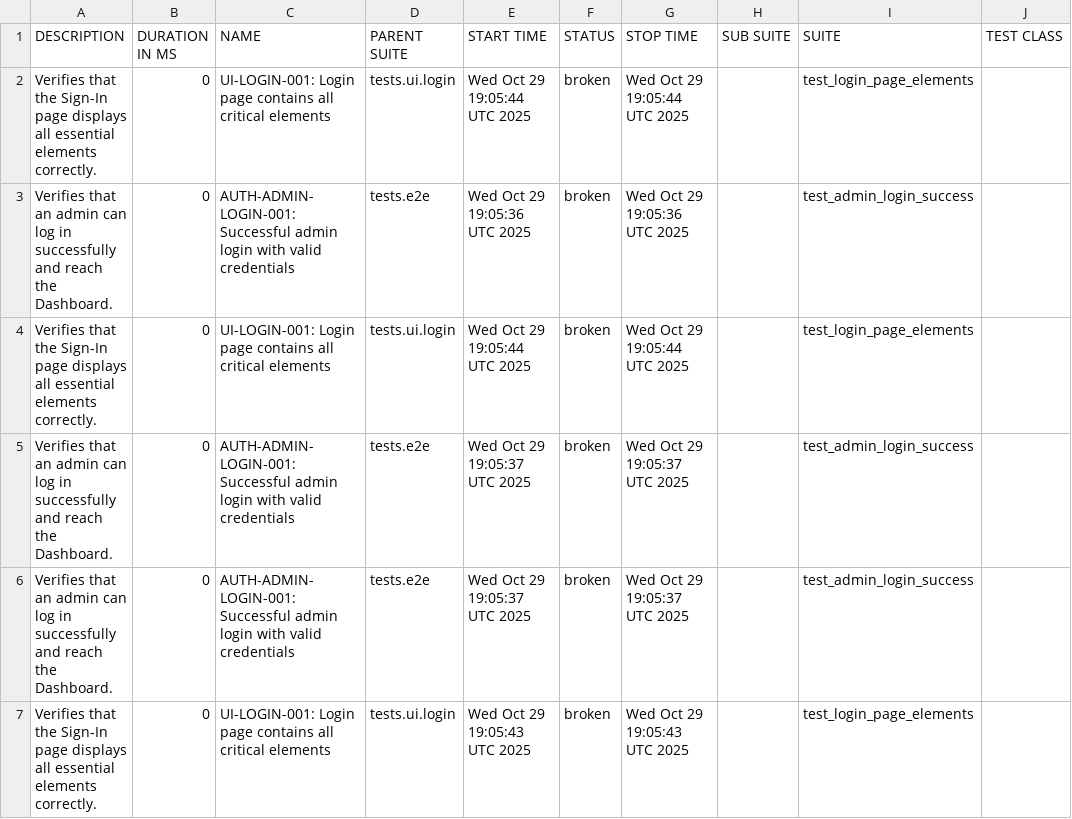
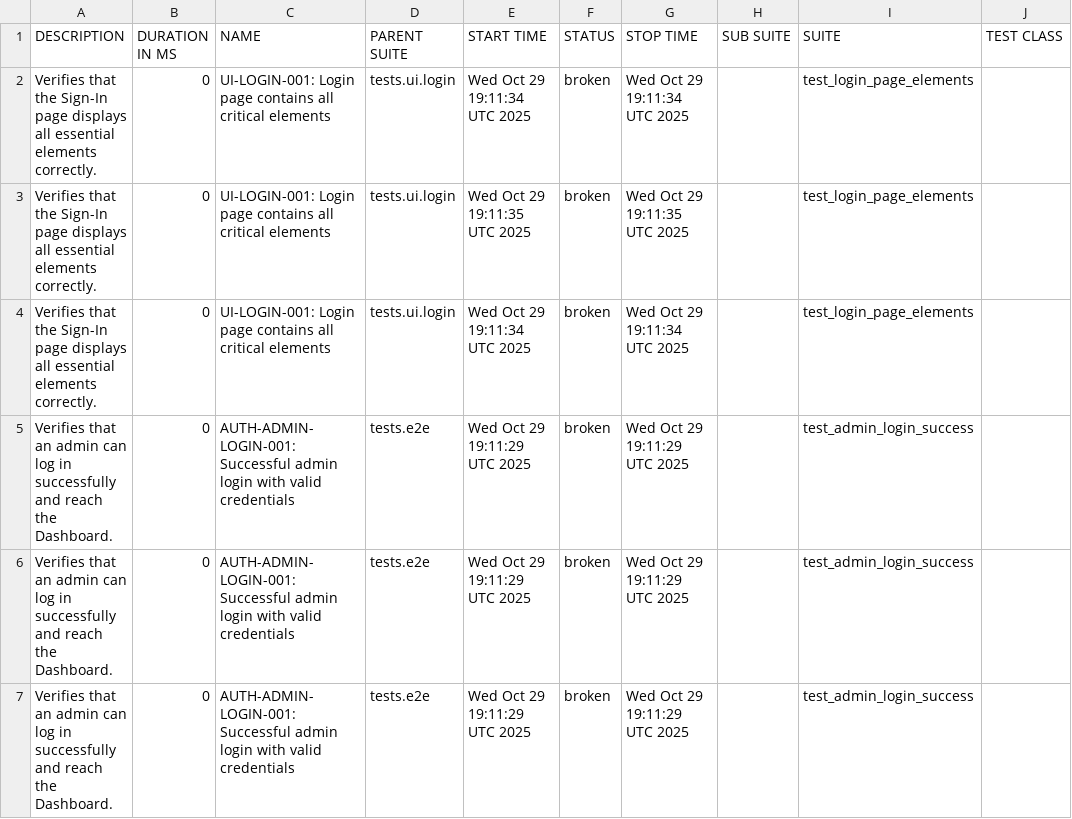
Before and after one commit to rzaqa/playwright-python-demo, a CSV file: data/suites.csv, drawn as a sheet; only a part is shown; the diff names each change by its address in the sheet, - before the commit and + after, or states it on an @@ line.

```diff
--- a/data/suites.csv
+++ b/data/suites.csv
-E2 (START TIME): Wed Oct 29 19:05:44 UTC 2025
+E2 (START TIME): Wed Oct 29 19:11:34 UTC 2025
-G2 (STOP TIME): Wed Oct 29 19:05:44 UTC 2025
+G2 (STOP TIME): Wed Oct 29 19:11:34 UTC 2025
-A3 (DESCRIPTION): Verifies that an admin can log in successfully and reach the Dashboard.
+A3 (DESCRIPTION): Verifies that the Sign-In page displays all essential elements correctly.
-C3 (NAME): AUTH-ADMIN-LOGIN-001: Successful admin login with valid credentials
+C3 (NAME): UI-LOGIN-001: Login page contains all critical elements
-D3 (PARENT SUITE): tests.e2e
+D3 (PARENT SUITE): tests.ui.login
-E3 (START TIME): Wed Oct 29 19:05:36 UTC 2025
+E3 (START TIME): Wed Oct 29 19:11:35 UTC 2025
-G3 (STOP TIME): Wed Oct 29 19:05:36 UTC 2025
+G3 (STOP TIME): Wed Oct 29 19:11:35 UTC 2025
-I3 (SUITE): test_admin_login_success
+I3 (SUITE): test_login_page_elements
-E4 (START TIME): Wed Oct 29 19:05:44 UTC 2025
+E4 (START TIME): Wed Oct 29 19:11:34 UTC 2025
-G4 (STOP TIME): Wed Oct 29 19:05:44 UTC 2025
+G4 (STOP TIME): Wed Oct 29 19:11:34 UTC 2025
-E5:E6 (START TIME): Wed Oct 29 19:05:37 UTC 2025
+E5:E6 (START TIME): Wed Oct 29 19:11:29 UTC 2025
-G5:G6 (STOP TIME): Wed Oct 29 19:05:37 UTC 2025
+G5:G6 (STOP TIME): Wed Oct 29 19:11:29 UTC 2025
-A7 (DESCRIPTION): Verifies that the Sign-In page displays all essential elements correctly.
+A7 (DESCRIPTION): Verifies that an admin can log in successfully and reach the Dashboard.
-C7 (NAME): UI-LOGIN-001: Login page contains all critical elements
+C7 (NAME): AUTH-ADMIN-LOGIN-001: Successful admin login with valid credentials
-D7 (PARENT SUITE): tests.ui.login
+D7 (PARENT SUITE): tests.e2e
-E7 (START TIME): Wed Oct 29 19:05:43 UTC 2025
+E7 (START TIME): Wed Oct 29 19:11:29 UTC 2025
-G7 (STOP TIME): Wed Oct 29 19:05:43 UTC 2025
+G7 (STOP TIME): Wed Oct 29 19:11:29 UTC 2025
-I7 (SUITE): test_login_page_elements
+I7 (SUITE): test_admin_login_success
```
Also changed, not shown: 27 other files.
